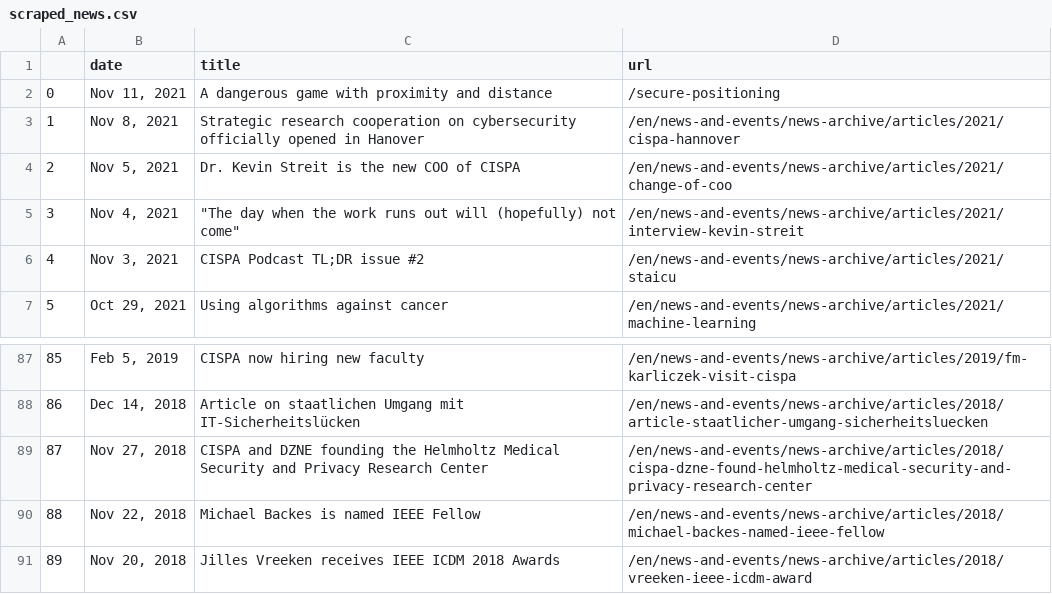
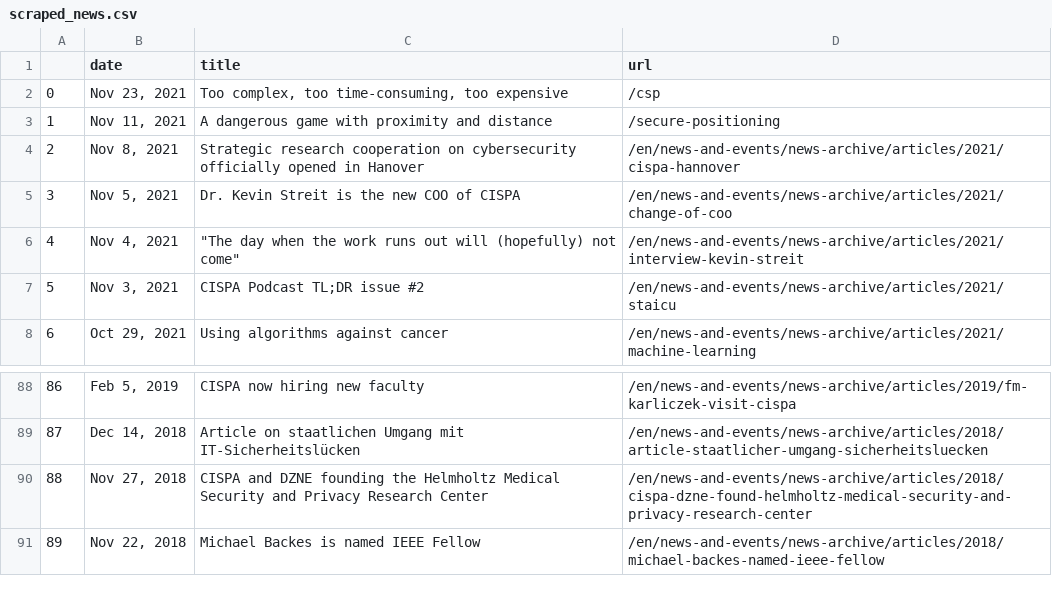
Before and after one commit to gbolduan/data_harvest, a CSV file: scraped_news.csv, drawn as a sheet; only a part is shown, gaps mark what is left out; removed rows and columns are numbered as before the commit, all else as after; the diff names each change by its address in the sheet, - before the commit and + after, or states it on an @@ line.

```diff
--- a/scraped_news.csv
+++ b/scraped_news.csv
+row 2: 0 | Nov 23, 2021 | Too complex, too time-consuming, too expensive | /csp
@@ column A renumbered between rows 3 and 91 @@
-row 91: 89 | Nov 20, 2018 | Jilles Vreeken receives IEEE ICDM 2018 Awards | /en/news-and-events/news-archive/articles/2018/vreeken-ieee-icdm-award
```
